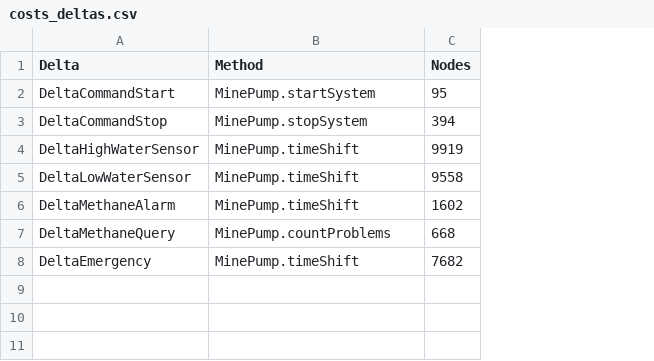
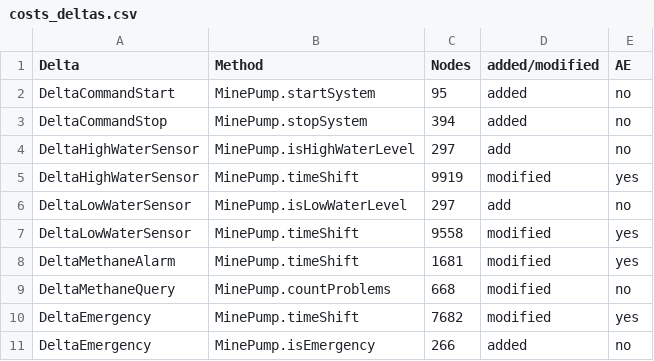
Before and after one commit to MarcoScaletta/ABS-case-studies, a CSV file: MinePumpPL/variants-for-evaluation/cost-and-comparison/costs_deltas.csv, drawn as a sheet; addresses are those after the commit; the diff names each change by its address in the sheet, - before the commit and + after, or states it on an @@ line.

Commit message:
Fix costs for deltas

```diff
--- a/MinePumpPL/variants-for-evaluation/cost-and-comparison/costs_deltas.csv
+++ b/MinePumpPL/variants-for-evaluation/cost-and-comparison/costs_deltas.csv
+column D (added/modified), rows 2-3: added | added; row 5: modified; rows 7-10: all modified
+column E (AE), rows 2-3: no | no; row 5: yes; rows 7-10: yes | yes | no | yes
+row 4: DeltaHighWaterSensor | MinePump.isHighWaterLevel | 297 | add | no
+row 6: DeltaLowWaterSensor | MinePump.isLowWaterLevel | 297 | add | no
-C8 (Nodes): 1602
+C8 (Nodes): 1681
+row 11: DeltaEmergency | MinePump.isEmergency | 266 | added | no
```
